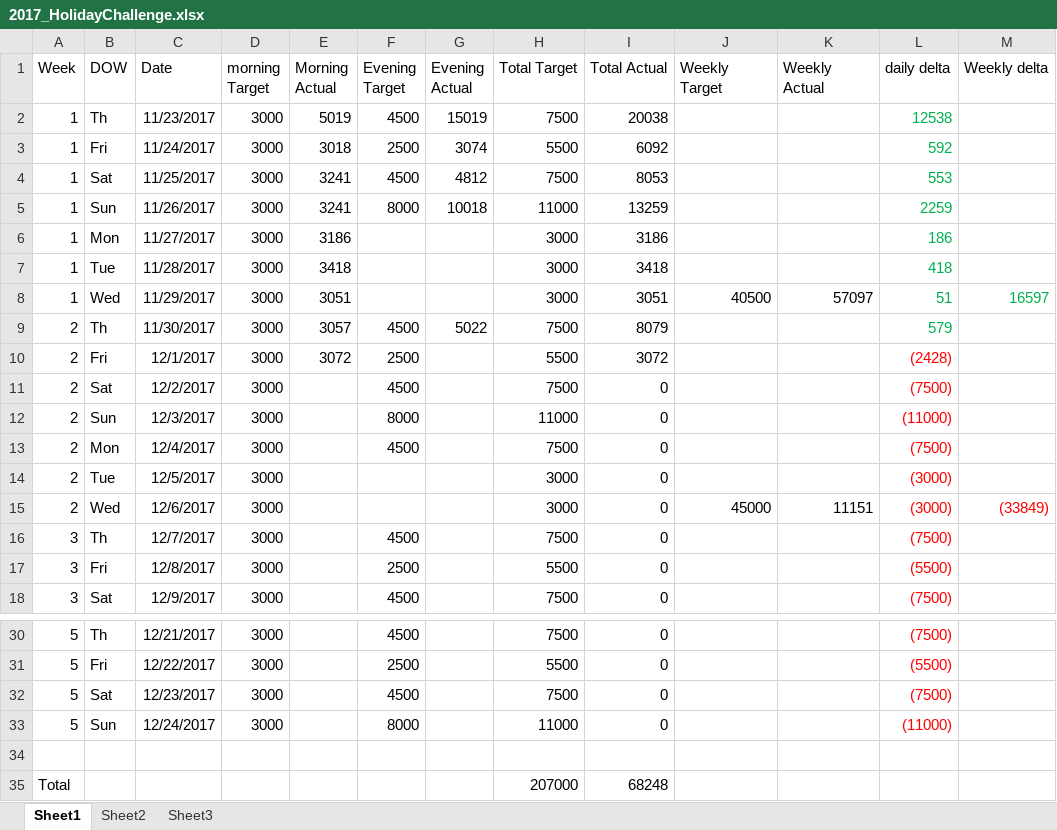
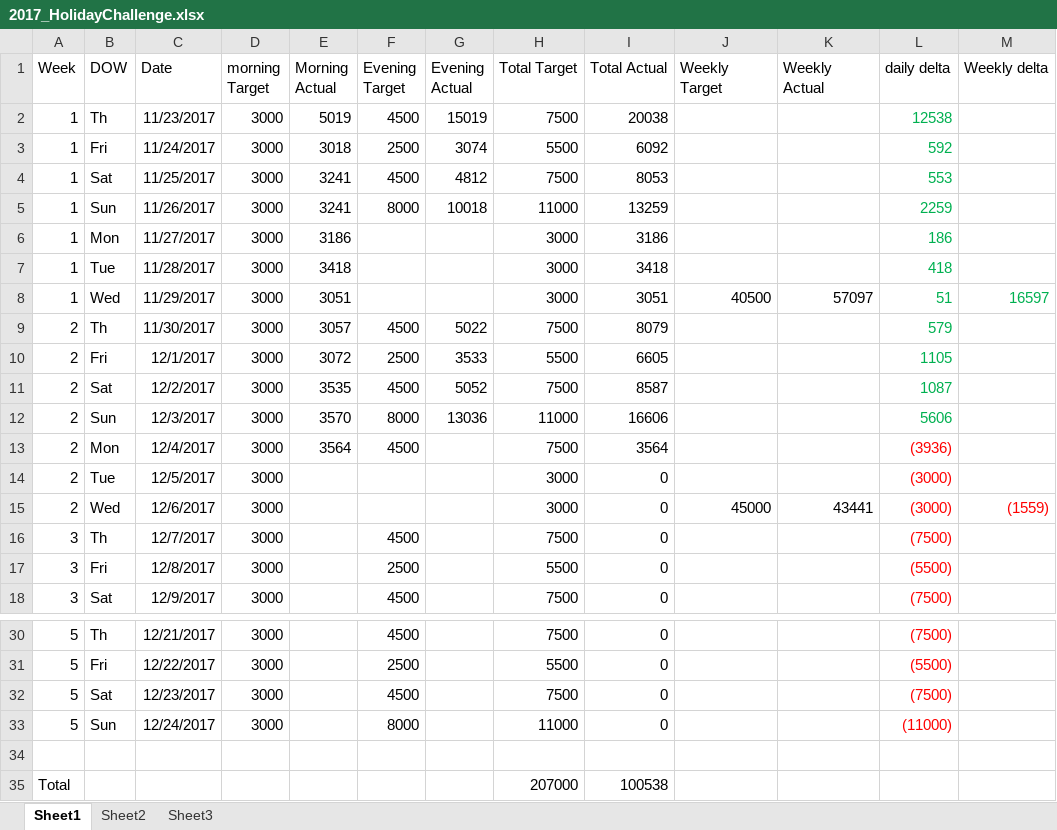
Before and after one commit to dykebert/Rowing, an Excel workbook: 2017_HolidayChallenge.xlsx, sheet Sheet1, drawn as a sheet; only a part is shown, gaps mark what is left out; values as stored, in another font and other column widths than the file's, no borders; the diff names each change by its address in the sheet, - before the commit and + after, or states it on an @@ line.

Commit message:
20171204 latest data

```diff
--- a/2017_HolidayChallenge.xlsx (sheet Sheet1)
+++ b/2017_HolidayChallenge.xlsx (sheet Sheet1)
-G10 (Evening Actual): (empty)
+G10 (Evening Actual): 3533
-I10 (Total Actual): 3072
+I10 (Total Actual): 6605
-L10 (daily delta): (2428)
+L10 (daily delta): 1105
-L10:L12 text colour: #FF0000
+L10:L12 text colour: #00B050
-E11 (Morning Actual): (empty)
+E11 (Morning Actual): 3535
-G11 (Evening Actual): (empty)
+G11 (Evening Actual): 5052
-I11 (Total Actual): 0
+I11 (Total Actual): 8587
-L11 (daily delta): (7500)
+L11 (daily delta): 1087
-E12 (Morning Actual): (empty)
+E12 (Morning Actual): 3570
-G12 (Evening Actual): (empty)
+G12 (Evening Actual): 13036
-I12 (Total Actual): 0
+I12 (Total Actual): 16606
-L12 (daily delta): (11000)
+L12 (daily delta): 5606
-E13 (Morning Actual): (empty)
+E13 (Morning Actual): 3564
-I13 (Total Actual): 0
+I13 (Total Actual): 3564
-L13 (daily delta): (7500)
+L13 (daily delta): (3936)
-K15 (Weekly Actual): 11151
+K15 (Weekly Actual): 43441
-M15 (Weekly delta): (33849)
+M15 (Weekly delta): (1559)
-I35 (Total Actual): 68248
+I35 (Total Actual): 100538
```
